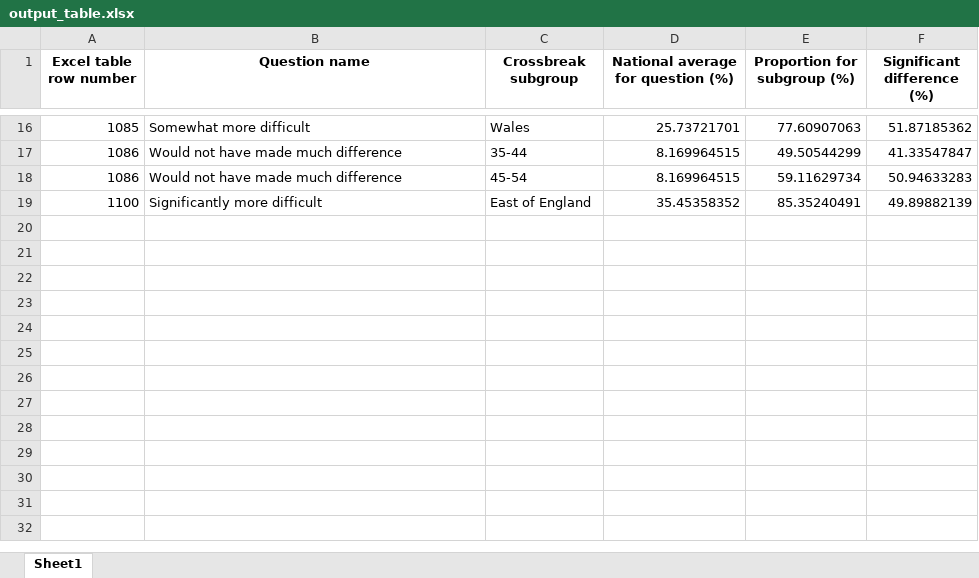
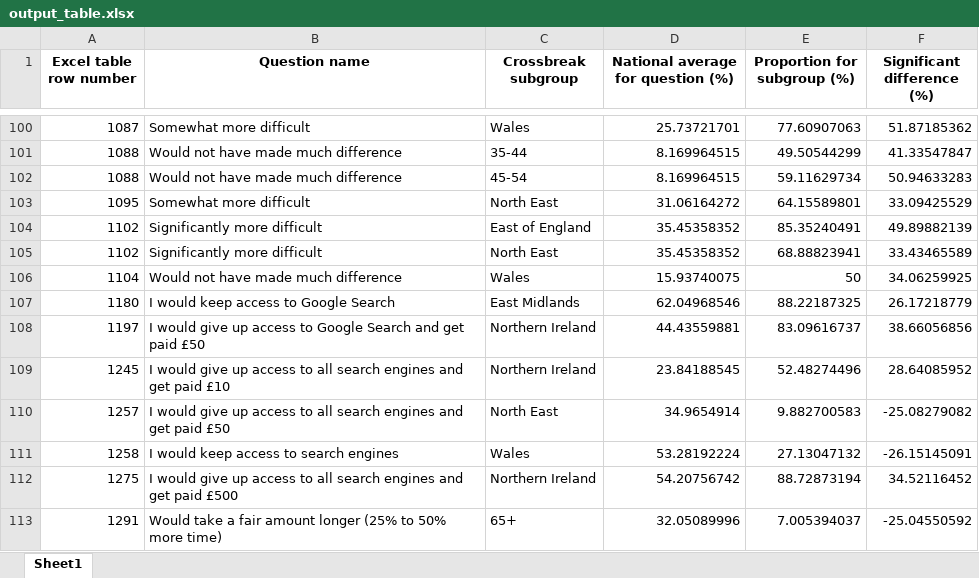
Before and after one commit to jeremyhsimons/percentage-difference-checker, an Excel workbook: output_table.xlsx, sheet Sheet1, drawn as a sheet; only a part is shown, gaps mark what is left out; values as stored, in another font and other column widths than the file's, no borders; addresses are those after the commit; the diff covers the shown part only; the diff names each change by its address in the sheet, - before the commit and + after, or states it on an @@ line.

```diff
--- a/output_table.xlsx (sheet Sheet1)
+++ b/output_table.xlsx (sheet Sheet1)
-A100 (Excel table row number): 1085
+A100 (Excel table row number): 1087
-A101:A102 (Excel table row number): 1086
+A101:A102 (Excel table row number): 1088
+row 103: 1095 | Somewhat more difficult | North East | 31.06164272 | 64.15589801 | 33.09425529
-A104 (Excel table row number): 1100
+A104 (Excel table row number): 1102
+row 105: 1102 | Significantly more difficult | North East | 35.45358352 | 68.88823941 | 33.43465589
+row 106: 1104 | Would not have made much difference | Wales | 15.93740075 | 50 | 34.06259925
+row 107: 1180 | I would keep access to Google Search | East Midlands | 62.04968546 | 88.22187325 | 26.17218779
+row 108: 1197 | I would give up access to Google Search and get paid £50 | Northern Ireland | 44.43559881 | 83.09616737 | 38.66056856
+row 109: 1245 | I would give up access to all search engines and get paid £10 | Northern Ireland | 23.84188545 | 52.48274496 | 28.64085952
+row 110: 1257 | I would give up access to all search engines and get paid £50 | North East | 34.9654914 | 9.882700583 | -25.08279082
+row 111: 1258 | I would keep access to search engines | Wales | 53.28192224 | 27.13047132 | -26.15145091
+row 112: 1275 | I would give up access to all search engines and get paid £500 | Northern Ireland | 54.20756742 | 88.72873194 | 34.52116452
+row 113: 1291 | Would take a fair amount longer (25% to 50% more time) | 65+ | 32.05089996 | 7.005394037 | -25.04550592
```
Also changed, not shown: 84 added rows and 14 edited cells elsewhere in this sheet, 1 other file.
